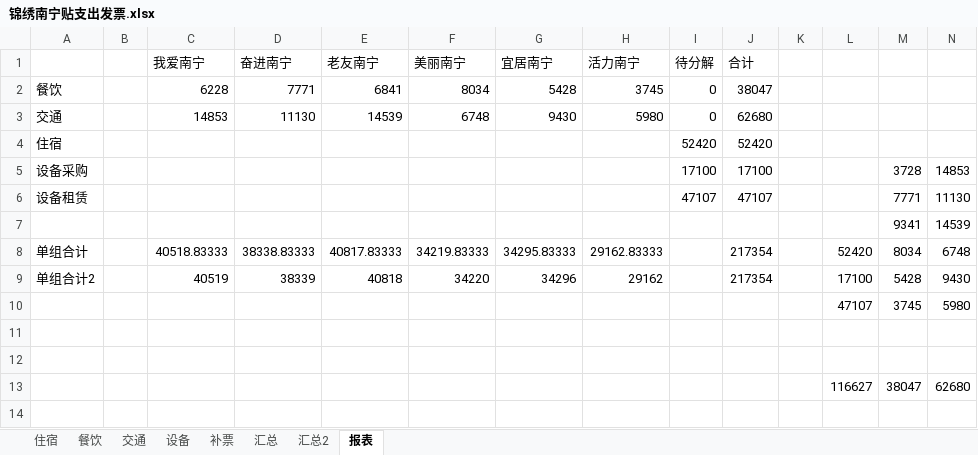
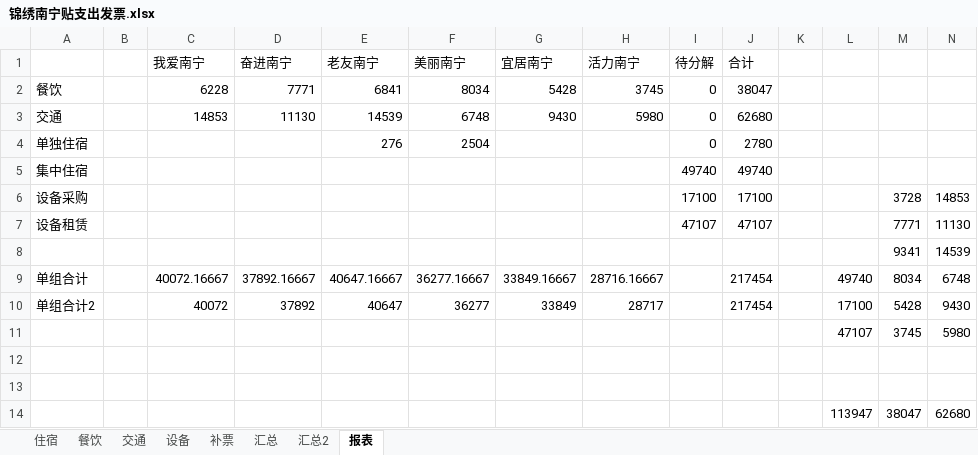
Before and after one commit to laa6202/work_doc, an Excel workbook: 影视工作/南宁项目财务/报表/锦绣南宁贴支出发票.xlsx, sheet 报表, drawn as a sheet; only a part is shown; values as stored, in another font and other column widths than the file's, no borders; removed rows and columns are numbered as before the commit, all else as after; rows hold the shown columns only; the diff names each change by its address in the sheet, - before the commit and + after, or states it on an @@ line.

```diff
--- a/影视工作/南宁项目财务/报表/锦绣南宁贴支出发票.xlsx (sheet 报表)
+++ b/影视工作/南宁项目财务/报表/锦绣南宁贴支出发票.xlsx (sheet 报表)
-row 4: 住宿 |  |  |  |  |  |  |  | 52420 | 52420
+row 4: 单独住宿 |  |  |  | 276 | 2504 |  |  | 0 | 2780
+row 5: 集中住宿 |  |  |  |  |  |  |  | 49740 | 49740
-C9 (我爱南宁): 40518.83333
+C9 (我爱南宁): 40072.16667
-D9 (奋进南宁): 38338.83333
+D9 (奋进南宁): 37892.16667
-E9 (老友南宁): 40817.83333
+E9 (老友南宁): 40647.16667
-F9 (美丽南宁): 34219.83333
+F9 (美丽南宁): 36277.16667
-G9 (宜居南宁): 34295.83333
+G9 (宜居南宁): 33849.16667
-H9 (活力南宁): 29162.83333
+H9 (活力南宁): 28716.16667
-J9:J10 (合计): 217354
+J9:J10 (合计): 217454
-L9: 52420
+L9: 49740
-C10 (我爱南宁): 40519
+C10 (我爱南宁): 40072
-D10 (奋进南宁): 38339
+D10 (奋进南宁): 37892
-E10 (老友南宁): 40818
+E10 (老友南宁): 40647
-F10 (美丽南宁): 34220
+F10 (美丽南宁): 36277
-G10 (宜居南宁): 34296
+G10 (宜居南宁): 33849
-H10 (活力南宁): 29162
+H10 (活力南宁): 28717
-L14: 116627
+L14: 113947
```
Also changed, not shown: sheet 汇总2, sheet 汇总, sheet 住宿, formulas that keep their value, 1 other file.
